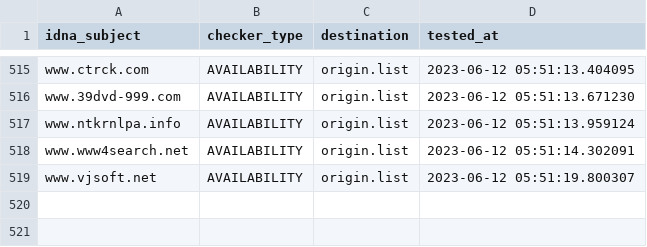
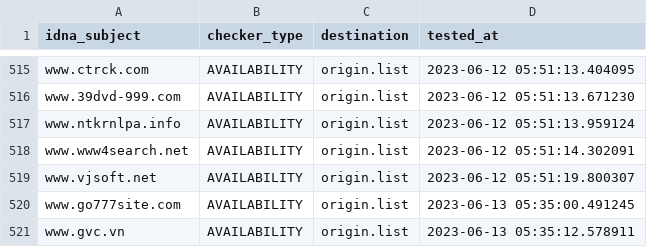
Before and after one commit to dead-hosts/add.Risk_git_FadeMind, a CSV file: .pyfunceble/inactive.csv, drawn as a sheet; only a part is shown, gaps mark what is left out; the diff names each change by its address in the sheet, - before the commit and + after, or states it on an @@ line.

```diff
--- a/.pyfunceble/inactive.csv
+++ b/.pyfunceble/inactive.csv
+row 520: www.go777site.com | AVAILABILITY | origin.list | 2023-06-13 05:35:00.491245
+row 521: www.gvc.vn | AVAILABILITY | origin.list | 2023-06-13 05:35:12.578911
```
Also changed, not shown: 15 other files.
